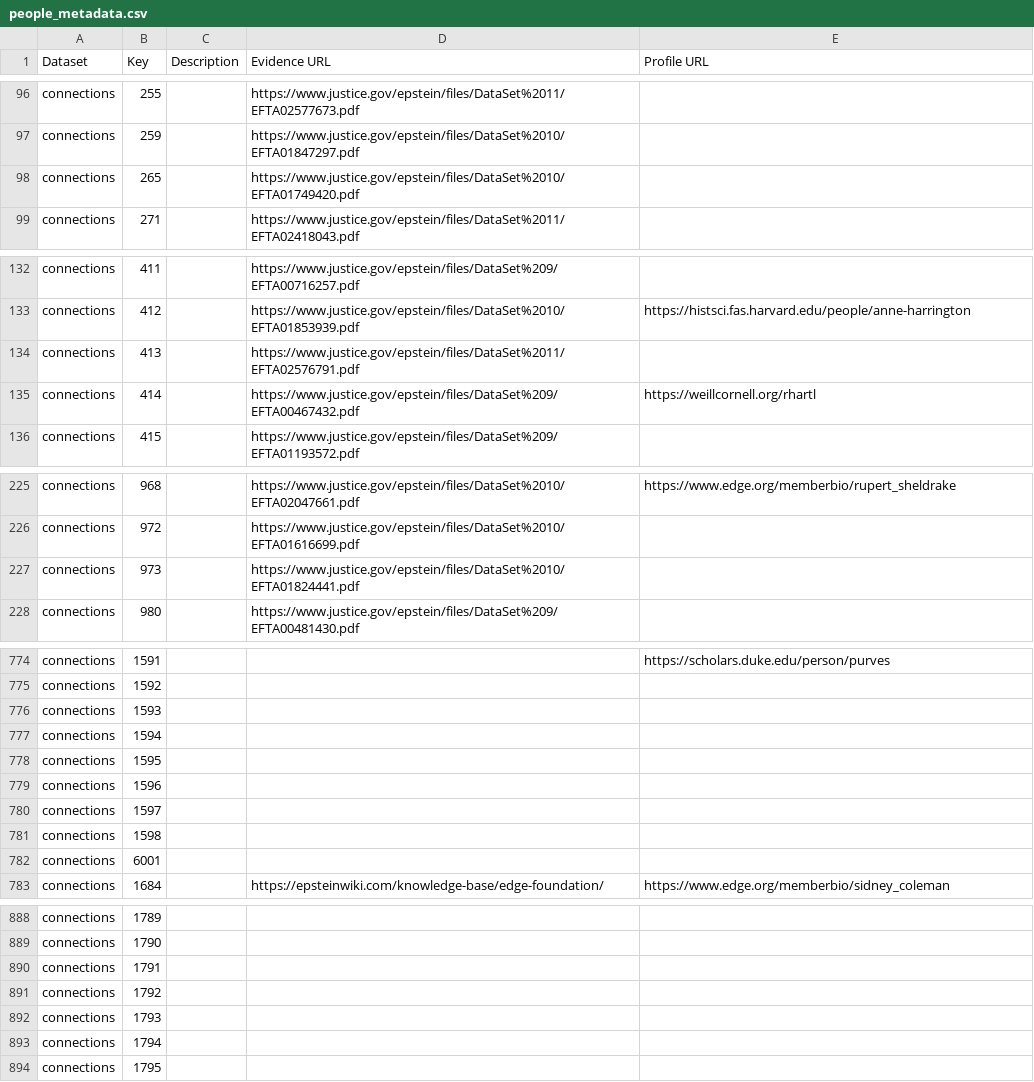
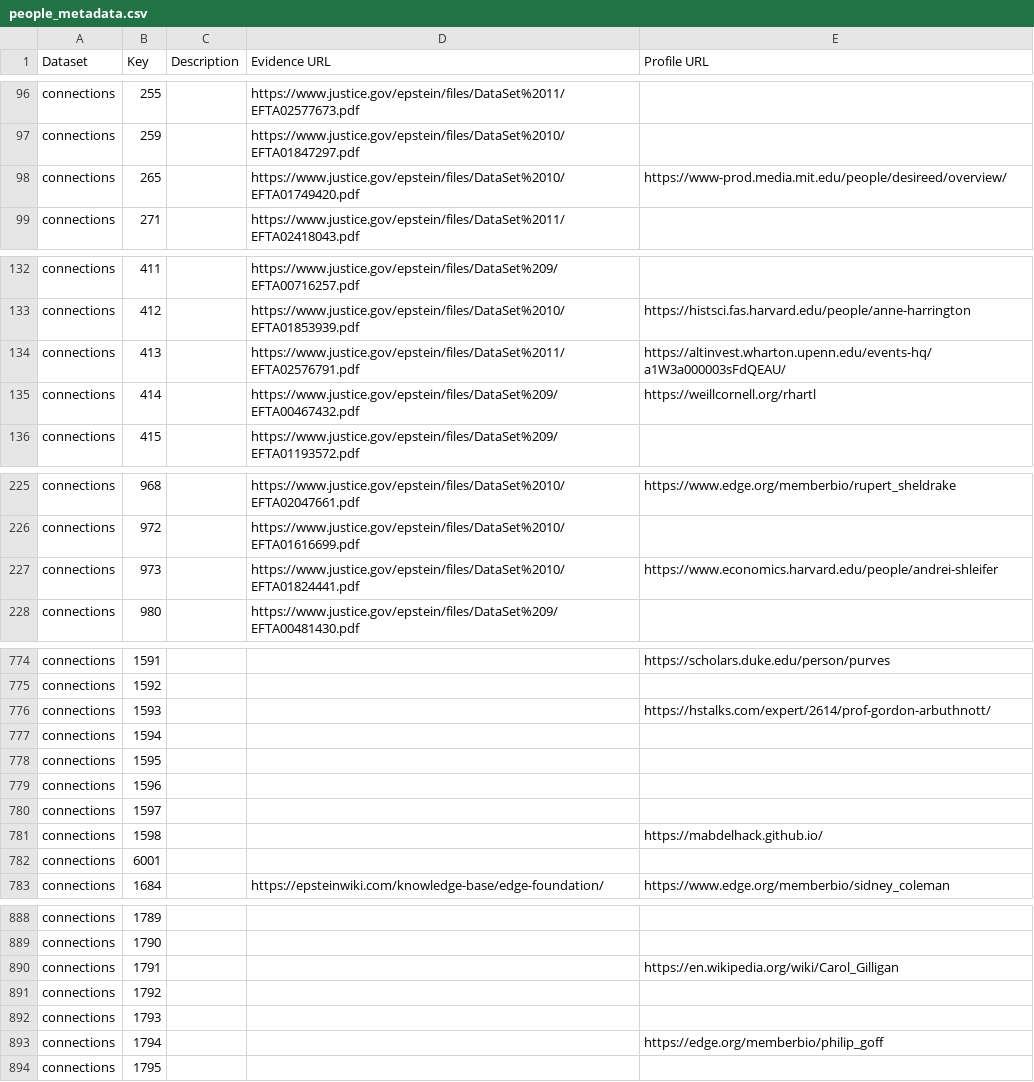
Before and after one commit to Ringy-Bell/Epstein_Universities, a CSV file: data/people_metadata.csv, drawn as a sheet; only a part is shown, gaps mark what is left out; the diff covers the shown part only.

Commit message:
More links, more edge, fixed an entry
Abdulhack's universities were incorrectly listed.

```diff
--- a/data/people_metadata.csv
+++ b/data/people_metadata.csv
@@ -97,3 +97,3 @@ connections,255,,https://www.justice.gov/epstein/files/DataSet%2011/EFTA02577673
 connections,259,,https://www.justice.gov/epstein/files/DataSet%2010/EFTA01847297.pdf,
-connections,265,,https://www.justice.gov/epstein/files/DataSet%2010/EFTA01749420.pdf,
+connections,265,,https://www.justice.gov/epstein/files/DataSet%2010/EFTA01749420.pdf,https://www-prod.media.mit.edu/people/desireed/overview/
 connections,271,,https://www.justice.gov/epstein/files/DataSet%2011/EFTA02418043.pdf,
@@ -133,3 +133,3 @@ connections,411,,https://www.justice.gov/epstein/files/DataSet%209/EFTA00716257.
 connections,412,,https://www.justice.gov/epstein/files/DataSet%2010/EFTA01853939.pdf,https://histsci.fas.harvard.edu/people/anne-harrington
-connections,413,,https://www.justice.gov/epstein/files/DataSet%2011/EFTA02576791.pdf,
+connections,413,,https://www.justice.gov/epstein/files/DataSet%2011/EFTA02576791.pdf,https://altinvest.wharton.upenn.edu/events-hq/a1W3a000003sFdQEAU/
 connections,414,,https://www.justice.gov/epstein/files/DataSet%209/EFTA00467432.pdf,https://weillcornell.org/rhartl
@@ -226,3 +226,3 @@ connections,968,,https://www.justice.gov/epstein/files/DataSet%2010/EFTA02047661
 connections,972,,https://www.justice.gov/epstein/files/DataSet%2010/EFTA01616699.pdf,
-connections,973,,https://www.justice.gov/epstein/files/DataSet%2010/EFTA01824441.pdf,
+connections,973,,https://www.justice.gov/epstein/files/DataSet%2010/EFTA01824441.pdf,https://www.economics.harvard.edu/people/andrei-shleifer
 connections,980,,https://www.justice.gov/epstein/files/DataSet%209/EFTA00481430.pdf,
@@ -775,3 +775,3 @@ connections,1591,,,https://scholars.duke.edu/person/purves
 connections,1592,,,
-connections,1593,,,
+connections,1593,,,https://hstalks.com/expert/2614/prof-gordon-arbuthnott/
 connections,1594,,,
@@ -780,3 +780,3 @@ connections,1596,,,
 connections,1597,,,
-connections,1598,,,
+connections,1598,,,https://mabdelhack.github.io/
 connections,6001,,,
@@ -889,6 +889,6 @@ connections,1789,,,
 connections,1790,,,
-connections,1791,,,
+connections,1791,,,https://en.wikipedia.org/wiki/Carol_Gilligan
 connections,1792,,,
 connections,1793,,,
-connections,1794,,,
+connections,1794,,,https://edge.org/memberbio/philip_goff
 connections,1795,,,
```
Also changed, not shown: 9 edited cells elsewhere in this file, data/conn_profs_ai.csv, data/universities.csv.
